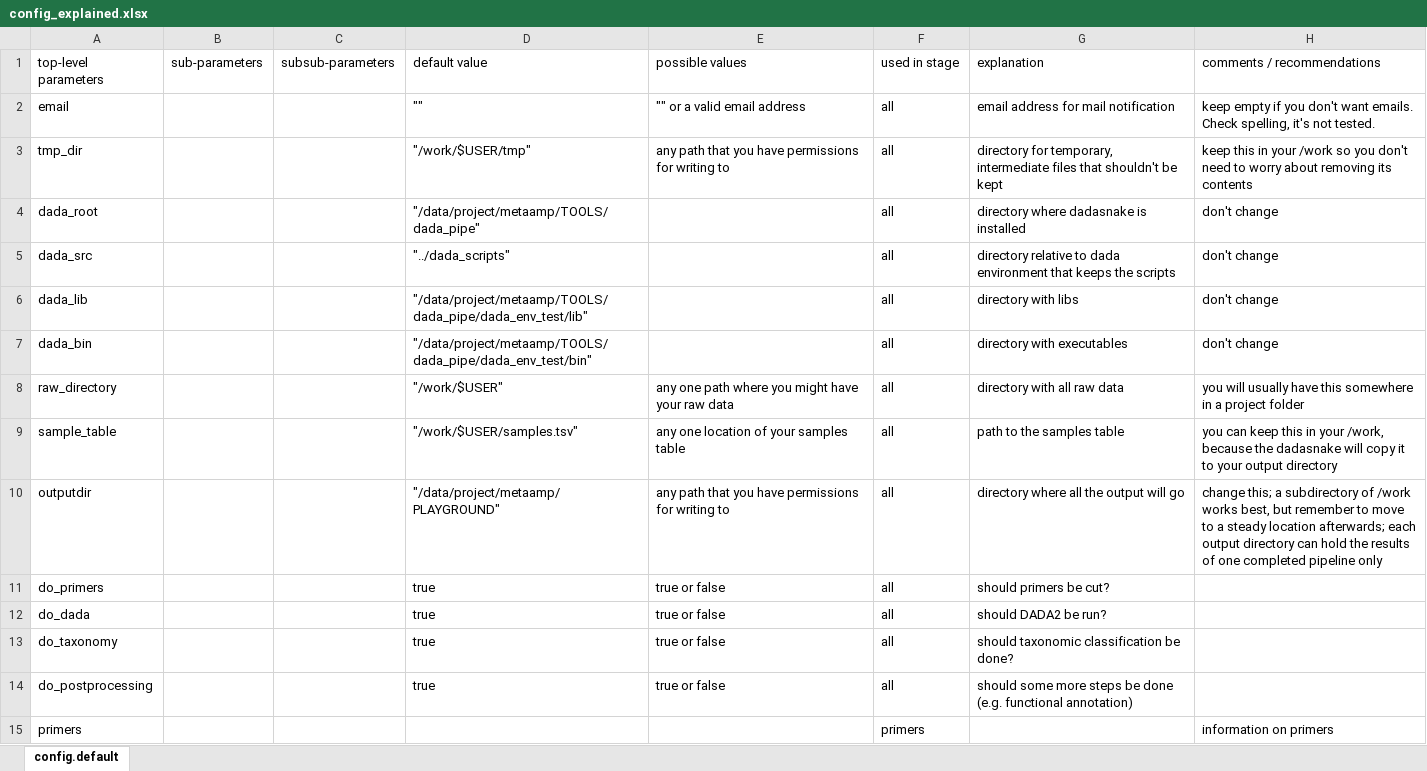
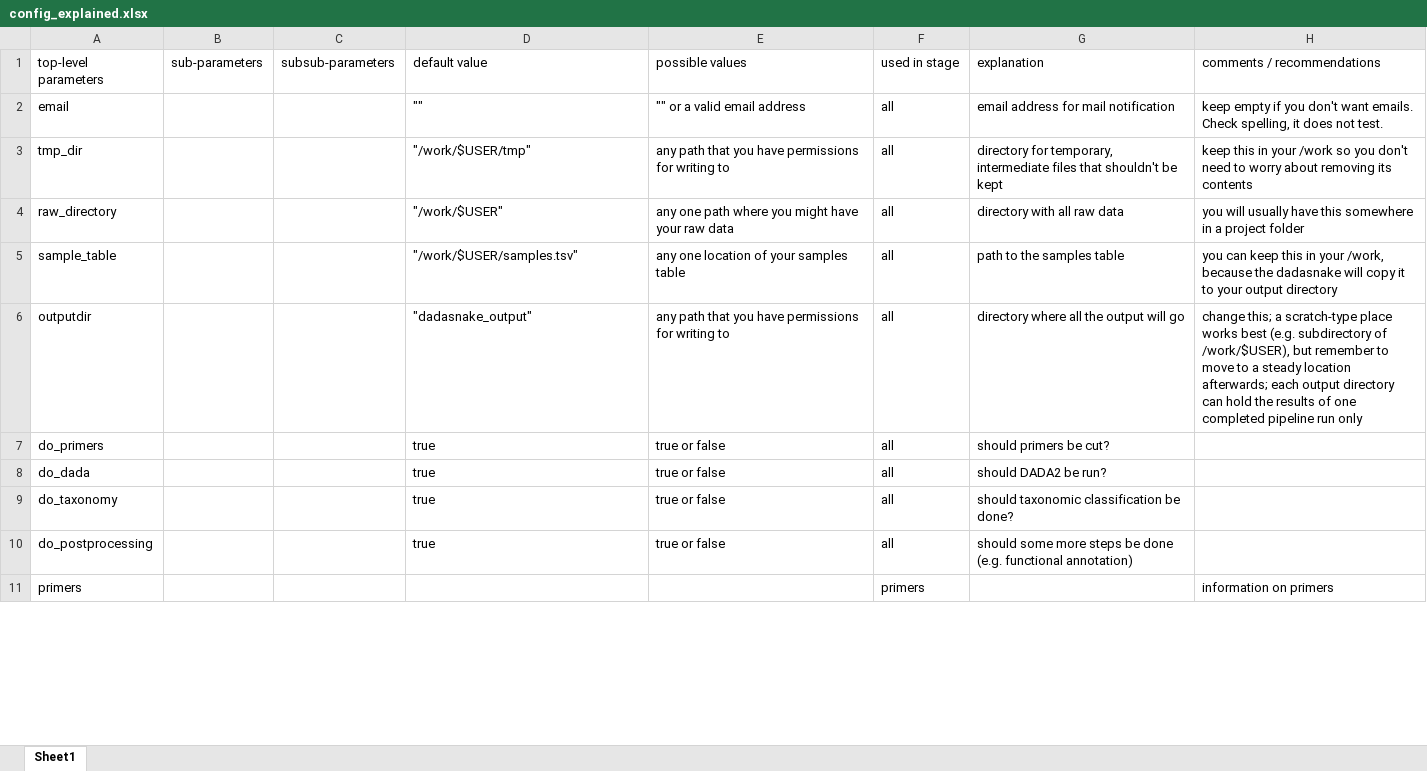
Before and after one commit to a-h-b/dadasnake, an Excel workbook: documentation/config_explained.xlsx, sheet Sheet1, drawn as a sheet; only a part is shown; values as stored, in another font and other column widths than the file's, no cell formats; removed rows and columns are numbered as before the commit, all else as after; the diff covers the shown part only; the diff names each change by its address in the sheet, - before the commit and + after, or states it on an @@ line.

Commit message:
update config explainer

```diff
--- a/documentation/config_explained.xlsx (sheet Sheet1)
+++ b/documentation/config_explained.xlsx (sheet Sheet1)
-sheet tab: config.default
+sheet tab: Sheet1
-H2 (comments / recommendations): …Check spelling, it's not tested.
+H2 (comments / recommendations): …Check spelling, it does not test.
-row 4: dada_root |  |  | "/data/project/metaamp/TOOLS/dada_pipe" |  | all | directory where dadasnake is installed | don't change
-row 5: dada_src |  |  | "../dada_scripts" |  | all | directory relative to dada environment that keeps the scripts | don't change
-row 6: dada_lib |  |  | "/data/project/metaamp/TOOLS/dada_pipe/dada_env_test/lib" |  | all | directory with libs | don't change
-row 7: dada_bin |  |  | "/data/project/metaamp/TOOLS/dada_pipe/dada_env_test/bin" |  | all | directory with executables | don't change
-D6 (default value): "/data/project/metaamp/PLAYGROUND"
+D6 (default value): "dadasnake_output"
-H6 (comments / recommendations): …this; a subdirectory of /work works best, but remember to move to a steady location afterwards; each output directory can hold the results of one completed pipeline only
+H6 (comments / recommendations): …this; a scratch-type place works best (e.g. subdirectory of /work/$USER), but remember to move to a steady location afterwards; each output directory can hold the results of one completed pipeline run only
+A11:A17 merged
```
Also changed, not shown: 21 added rows, 1 removed row, 33 edited cells and merged cells elsewhere in this sheet, cell formats, 1 other file.
